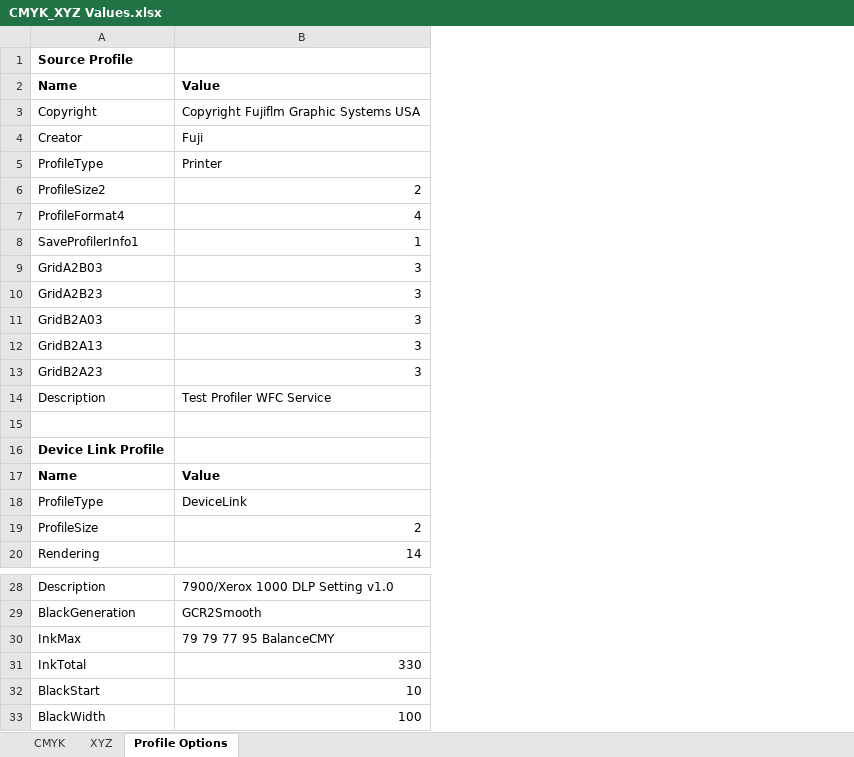
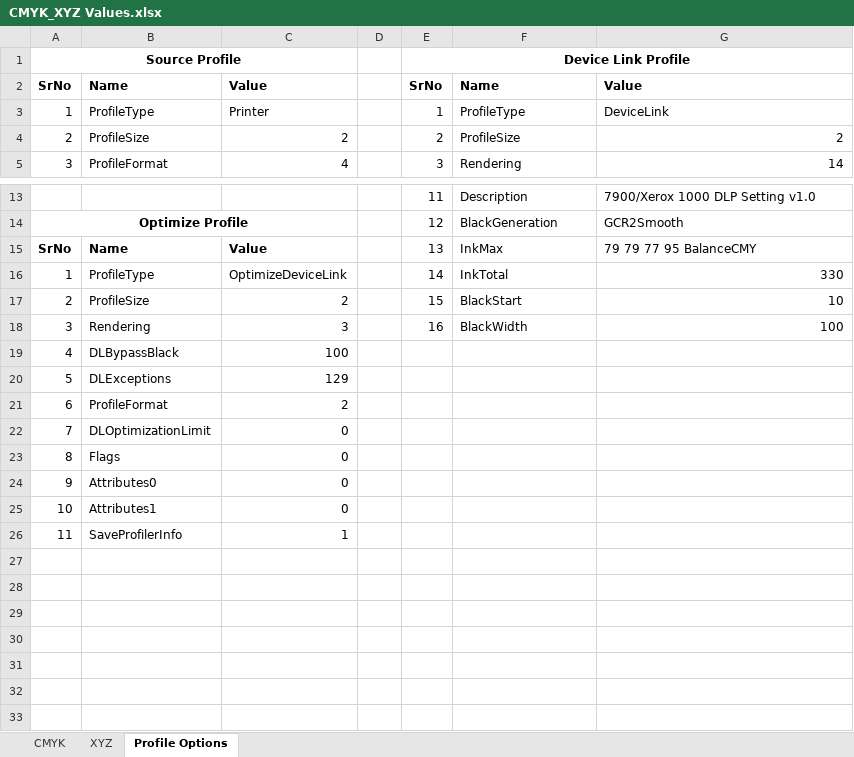
Before and after one commit to jig-git77/Fuji_Colorpath, an Excel workbook: CPSyncService/ColorPathSyncTest/DataFiles/CMYK_XYZ Values.xlsx, sheet Profile Options, drawn as a sheet; only a part is shown, gaps mark what is left out; values as stored, in another font and other column widths than the file's, no borders; removed rows and columns are numbered as before the commit, all else as after; the diff names each change by its address in the sheet, - before the commit and + after, or states it on an @@ line.

```diff
--- a/CPSyncService/ColorPathSyncTest/DataFiles/CMYK_XYZ Values.xlsx (sheet Profile Options)
+++ b/CPSyncService/ColorPathSyncTest/DataFiles/CMYK_XYZ Values.xlsx (sheet Profile Options)
+column A, rows 1-5: Source Profile | SrNo | 1 | 2 | 3; rows 14-18: Optimize Profile | SrNo | 1 | 2 | 3
+column B, rows 2-5: Name | ProfileType | ProfileSize | ProfileFormat; rows 15-18: Name | ProfileType | ProfileSize | Rendering
+column C, rows 2-5: Value | Printer | 2 | 4; rows 15-18: Value | OptimizeDeviceLink | 2 | 3
+column D, empty
+column E, rows 1-5: Device Link Profile | SrNo | 1 | 2 | 3; rows 13-18: 11 | 12 | 13 | 14 | 15 | 16
-row 1: Source Profile
-row 2: Name | Value
-row 3: Copyright | Copyright Fujiflm Graphic Systems USA
-row 4: Creator | Fuji
-row 5: ProfileType | Printer
-row 6: ProfileSize2 | 2
-row 7: ProfileFormat4 | 4
-row 8: SaveProfilerInfo1 | 1
-row 9: GridA2B03 | 3
-row 10: GridA2B23 | 3
-row 11: GridB2A03 | 3
-row 12: GridB2A13 | 3
-row 13: GridB2A23 | 3
-row 14: Description | Test Profiler WFC Service
-row 1: (empty)
+row 1: Source Profile |  |  |  | Device Link Profile
-row 16: Device Link Profile
+row 19: 4 | DLBypassBlack | 100
+row 20: 5 | DLExceptions | 129
+row 21: 6 | ProfileFormat | 2
+row 22: 7 | DLOptimizationLimit | 0
+row 23: 8 | Flags | 0
+row 24: 9 | Attributes0 | 0
+row 25: 10 | Attributes1 | 0
+row 26: 11 | SaveProfilerInfo | 1
```
Also changed, not shown: 5 other files.
